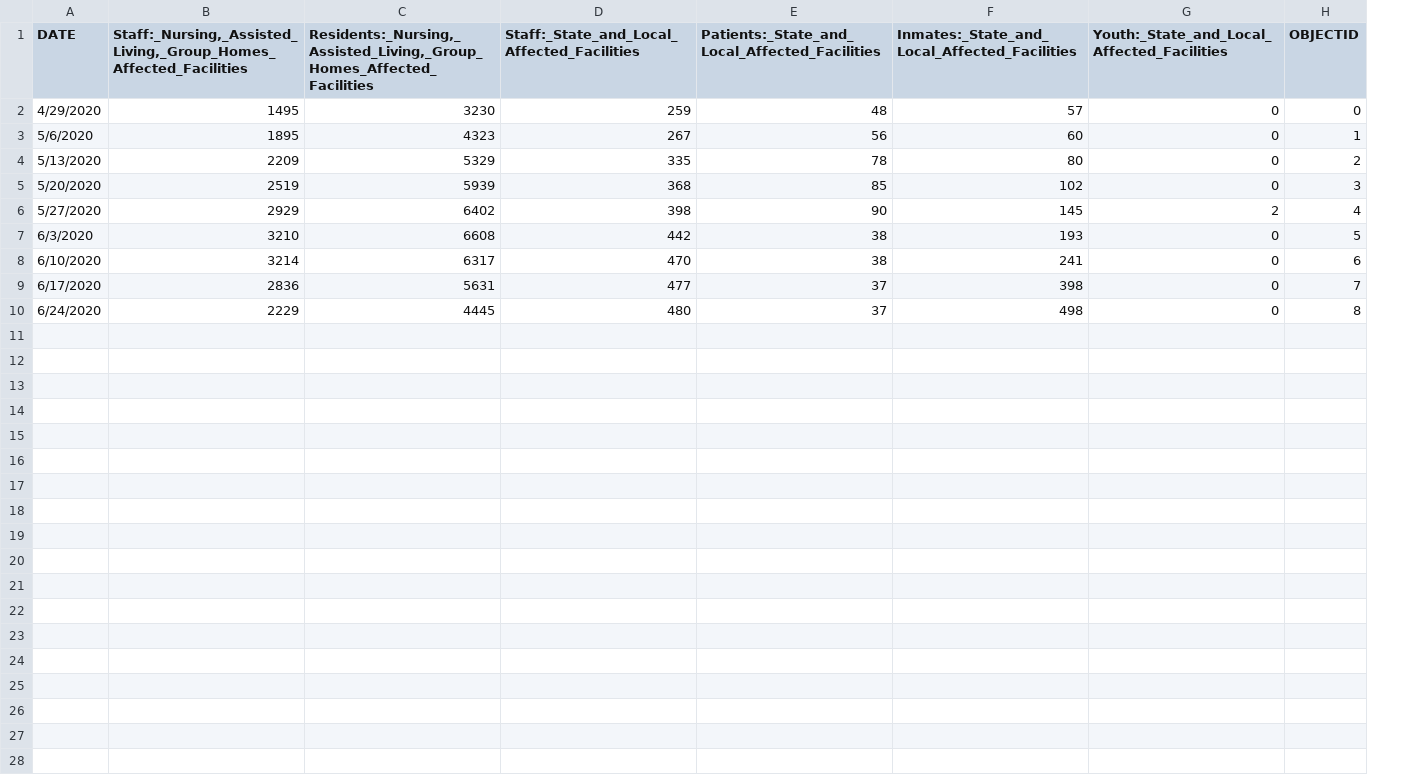
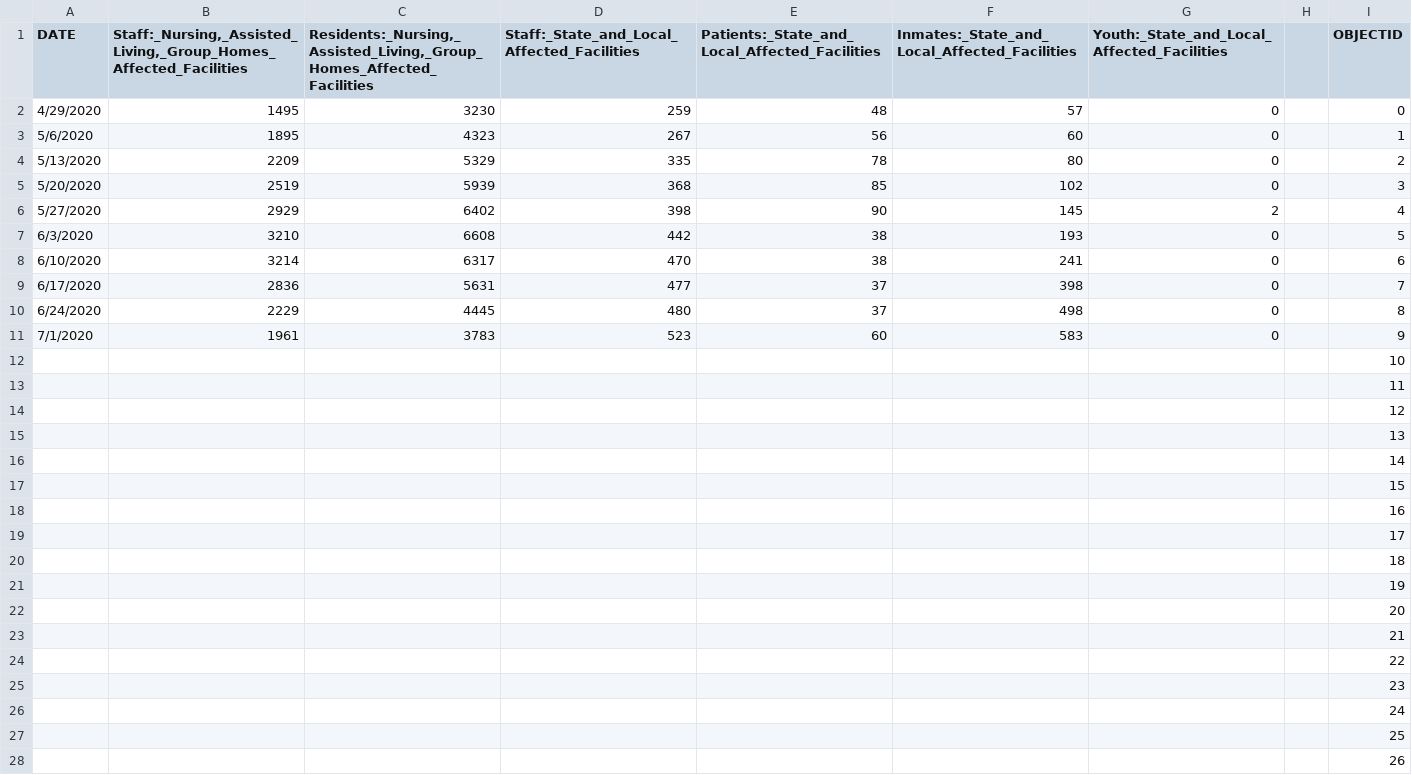
Before and after one commit to jepoirrier/MD-coronavirus, a CSV file: data/cfs-cases.csv, drawn as a sheet; the diff names each change by its address in the sheet, - before the commit and + after, or states it on an @@ line.

```diff
--- a/data/cfs-cases.csv
+++ b/data/cfs-cases.csv
+column H, empty
+row 11: 7/1/2020 | 1961 | 3783 | 523 | 60 | 583 | 0 |  | 9
+row 12:  |  |  |  |  |  |  |  | 10
+row 13:  |  |  |  |  |  |  |  | 11
+row 14:  |  |  |  |  |  |  |  | 12
+row 15:  |  |  |  |  |  |  |  | 13
+row 16:  |  |  |  |  |  |  |  | 14
+row 17:  |  |  |  |  |  |  |  | 15
+row 18:  |  |  |  |  |  |  |  | 16
+row 19:  |  |  |  |  |  |  |  | 17
+row 20:  |  |  |  |  |  |  |  | 18
+row 21:  |  |  |  |  |  |  |  | 19
+row 22:  |  |  |  |  |  |  |  | 20
+row 23:  |  |  |  |  |  |  |  | 21
+row 24:  |  |  |  |  |  |  |  | 22
+row 25:  |  |  |  |  |  |  |  | 23
+row 26:  |  |  |  |  |  |  |  | 24
+row 27:  |  |  |  |  |  |  |  | 25
+row 28:  |  |  |  |  |  |  |  | 26
```
Also changed, not shown: data/cfs-deaths.csv, data/races-cases.csv, 14 other files.
